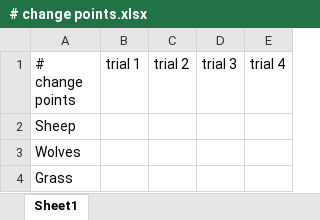
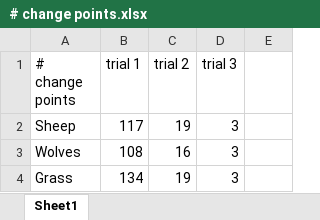
Before and after one commit to NielsM29/complexsystems, an Excel workbook: modules/Trend Data & E.Divisive Algorithm/# change points.xlsx, sheet Sheet1, drawn as a sheet; values as stored, in another font and other column widths than the file's, no borders; the diff names each change by its address in the sheet, - before the commit and + after, or states it on an @@ line.

Commit message:
update # of change points file

```diff
--- a/modules/Trend Data & E.Divisive Algorithm/# change points.xlsx (sheet Sheet1)
+++ b/modules/Trend Data & E.Divisive Algorithm/# change points.xlsx (sheet Sheet1)
-E1: trial 4
+E1: (empty)
-B2 (trial 1): (empty)
+B2 (trial 1): 117
-C2 (trial 2): (empty)
+C2 (trial 2): 19
-D2:D4 (trial 3): (empty)
+D2:D4 (trial 3): 3
-B3 (trial 1): (empty)
+B3 (trial 1): 108
-C3 (trial 2): (empty)
+C3 (trial 2): 16
-B4 (trial 1): (empty)
+B4 (trial 1): 134
-C4 (trial 2): (empty)
+C4 (trial 2): 19
```
Also changed, not shown: 1 other file.
